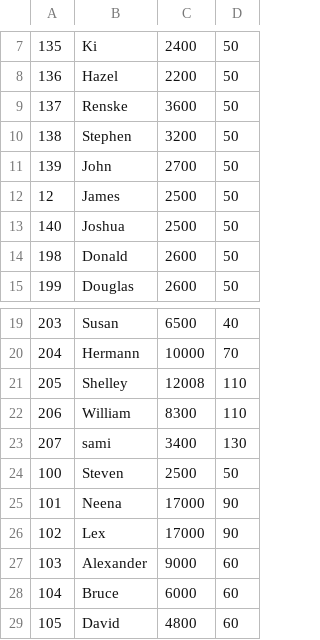
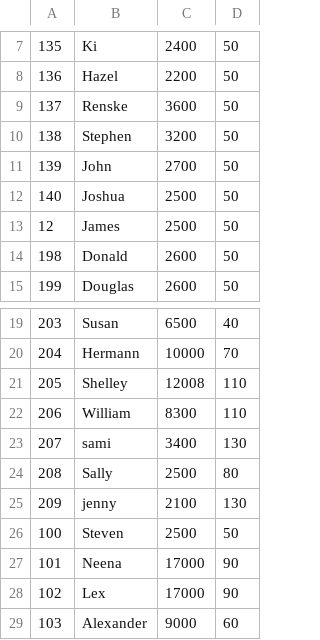
Before and after one commit to NOUR-OMAR/InMemoryDB-WebApp, a CSV file: employees.csv, drawn as a sheet; only a part is shown, gaps mark what is left out; the shorter side is filled out with more unchanged rows.

```diff
--- a/employees.csv
+++ b/employees.csv
@@ -11,4 +11,4 @@
 139;John;2700;50
+140;Joshua;2500;50
 12;James;2500;50
-140;Joshua;2500;50
 198;Donald;2600;50
@@ -23,2 +23,4 @@
 207;sami;3400;130
+208;Sally;2500;80
+209;jenny;2100;130
 100;Steven;2500;50
```
Also changed, not shown: 11 other files.
